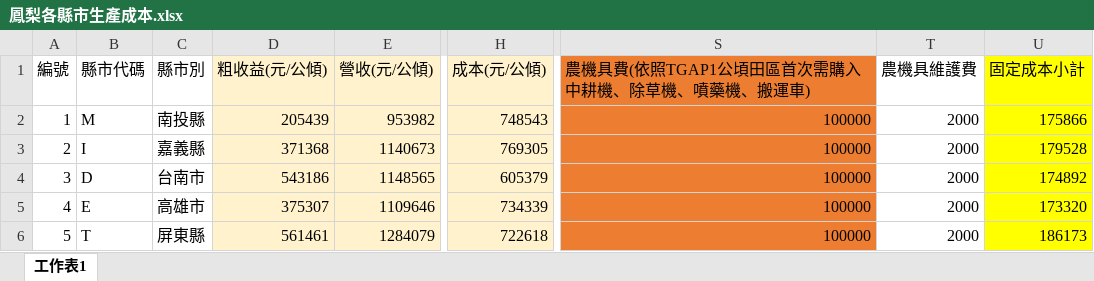
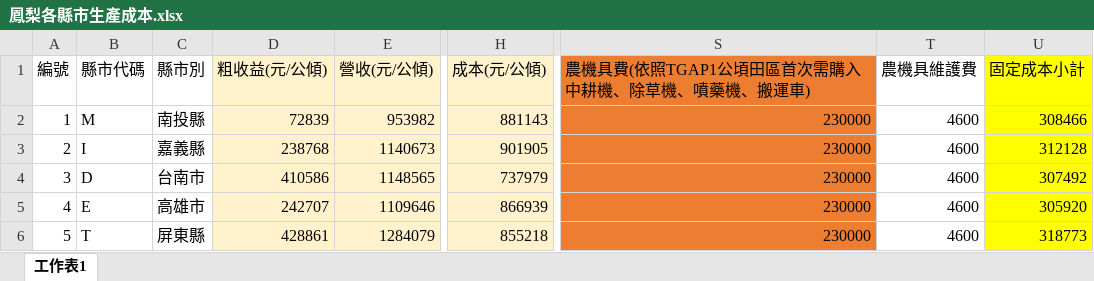
Before and after one commit to ShowYouTheMoneyCOA/pineapple_data, an Excel workbook: 鳳梨各縣市生產成本.xlsx, sheet 工作表1, drawn as a sheet; only a part is shown, gaps mark what is left out; values as stored, in another font and other column widths than the file's, no borders; the diff names each change by its address in the sheet, - before the commit and + after, or states it on an @@ line.

Commit message:
修改農機具成本，加入灌溉設備成本(如噴灌系統、水車等)

```diff
--- a/鳳梨各縣市生產成本.xlsx (sheet 工作表1)
+++ b/鳳梨各縣市生產成本.xlsx (sheet 工作表1)
-D2 (粗收益(元/公傾)): 205439
+D2 (粗收益(元/公傾)): 72839
-H2 (成本(元/公傾)): 748543
+H2 (成本(元/公傾)): 881143
-S2:S6: 100000
+S2:S6: 230000
-T2:T6 (農機具維護費): 2000
+T2:T6 (農機具維護費): 4600
-U2 (固定成本小計): 175866
+U2 (固定成本小計): 308466
-D3 (粗收益(元/公傾)): 371368
+D3 (粗收益(元/公傾)): 238768
-H3 (成本(元/公傾)): 769305
+H3 (成本(元/公傾)): 901905
-U3 (固定成本小計): 179528
+U3 (固定成本小計): 312128
-D4 (粗收益(元/公傾)): 543186
+D4 (粗收益(元/公傾)): 410586
-H4 (成本(元/公傾)): 605379
+H4 (成本(元/公傾)): 737979
-U4 (固定成本小計): 174892
+U4 (固定成本小計): 307492
-D5 (粗收益(元/公傾)): 375307
+D5 (粗收益(元/公傾)): 242707
-H5 (成本(元/公傾)): 734339
+H5 (成本(元/公傾)): 866939
-U5 (固定成本小計): 173320
+U5 (固定成本小計): 305920
-D6 (粗收益(元/公傾)): 561461
+D6 (粗收益(元/公傾)): 428861
-H6 (成本(元/公傾)): 722618
+H6 (成本(元/公傾)): 855218
-U6 (固定成本小計): 186173
+U6 (固定成本小計): 318773
```
